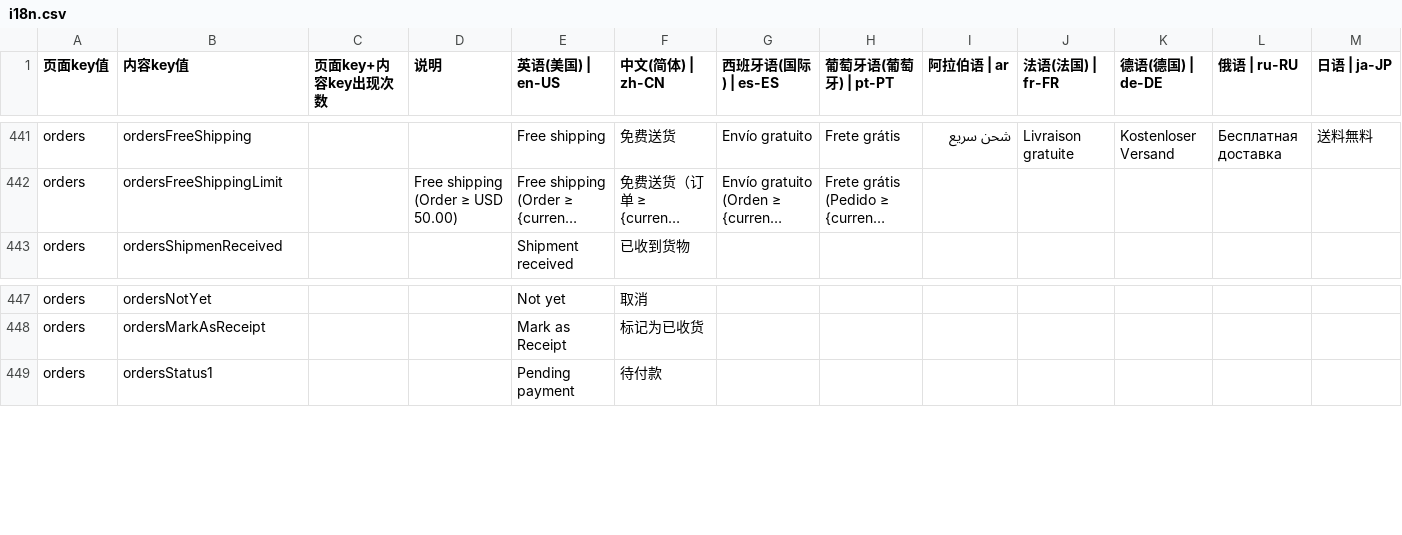
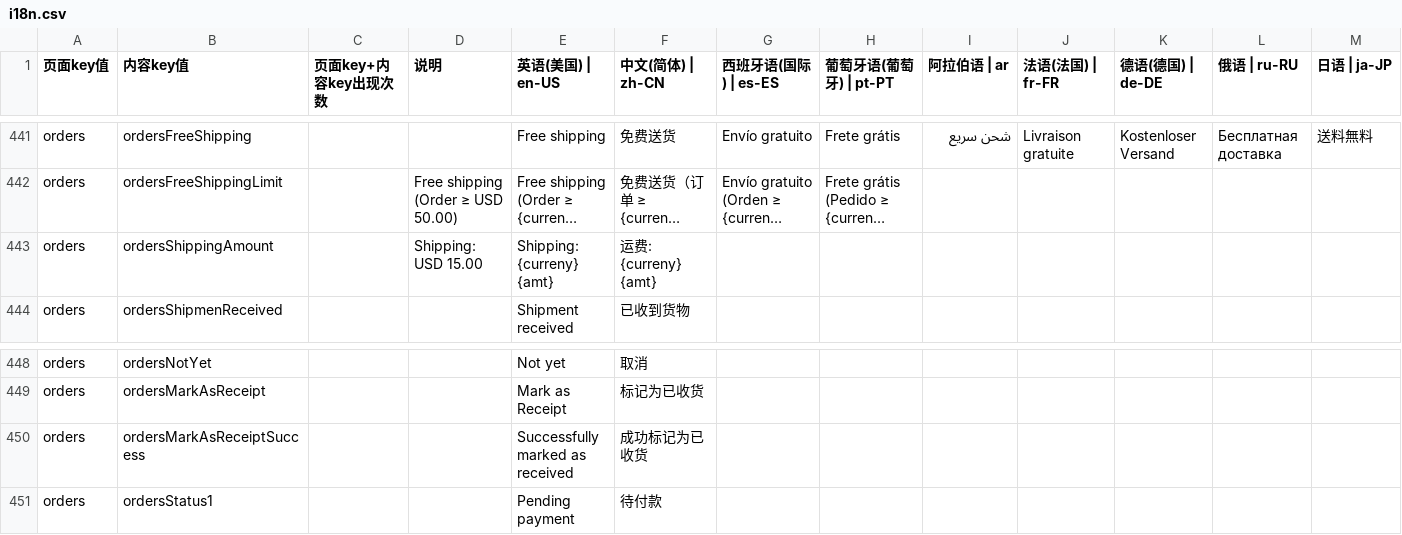
Before and after one commit to chenzhenyuan123/monorepo, a CSV file: apps/my/plugins/i18n/i18n.csv, drawn as a sheet; only a part is shown, gaps mark what is left out; long unchanged cells end in …; rows hold the shown columns only; the diff names each change by its address in the sheet, - before the commit and + after, or states it on an @@ line.

```diff
--- a/apps/my/plugins/i18n/i18n.csv
+++ b/apps/my/plugins/i18n/i18n.csv
+row 443: orders | ordersShippingAmount |  | Shipping: USD 15.00 | Shipping: {curreny} {amt} | 运费: {curreny} {amt}
+row 450: orders | ordersMarkAsReceiptSuccess |  |  | Successfully marked as received | 成功标记为已收货
```
Also changed, not shown: 5 other files.
